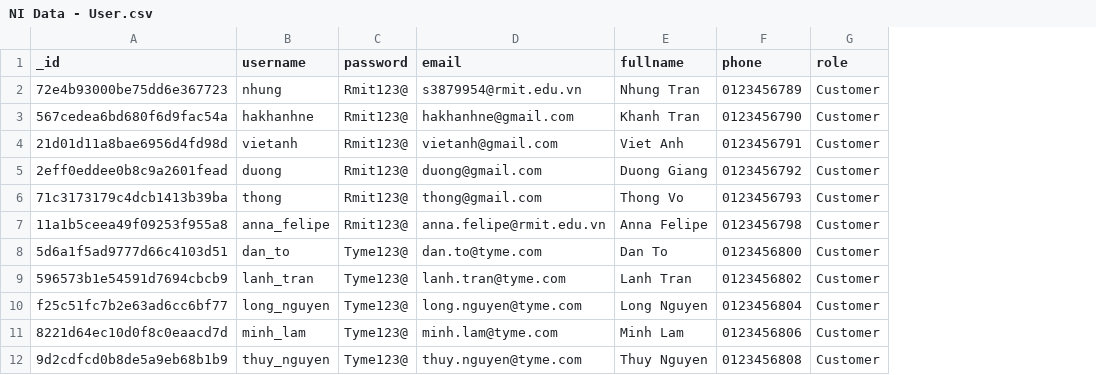
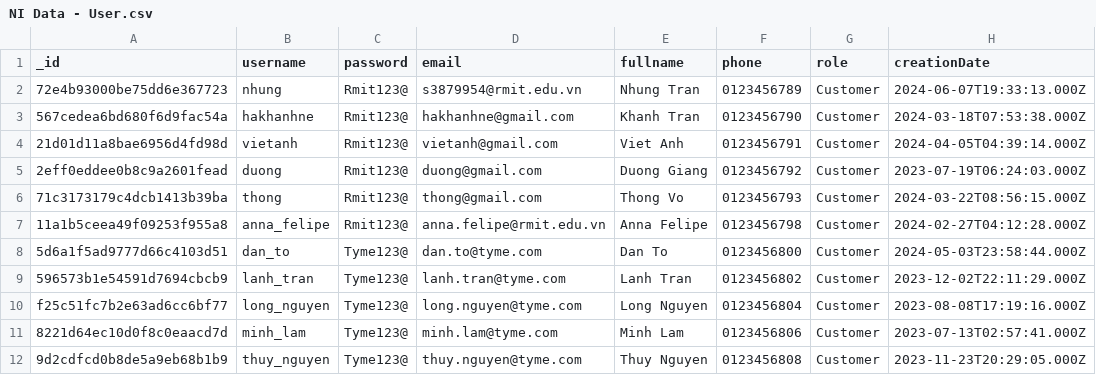
Before and after one commit to Puppychan/TymeSavingBackend, a CSV file: data/NI Data - User.csv, drawn as a sheet; only a part is shown; the diff names each change by its address in the sheet, - before the commit and + after, or states it on an @@ line.

Commit message:
init; invitation interface + model + data

```diff
--- a/data/NI Data - User.csv
+++ b/data/NI Data - User.csv
+column H (creationDate), rows 2-12: 2024-06-07T19:33:13.000Z | 2024-03-18T07:53:38.000Z | 2024-04-05T04:39:14.000Z | 2023-07-19T06:24:03.000Z | 2024-03-22T08:56:15.000Z | 2024-02-27T04:12:28.000Z | 2024-05-03T23:58:44.000Z | 2023-12-02T22:11:29.000Z | 2023-08-08T17:19:16.000Z | 2023-07-13T02:57:41.000Z | 2023-11-23T20:29:05.000Z
```
Also changed, not shown: 32 other files.
